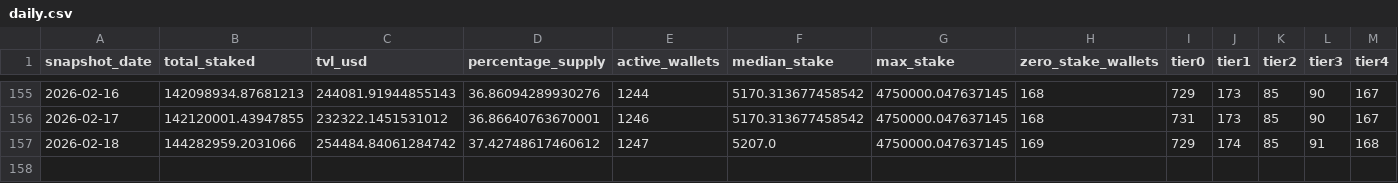
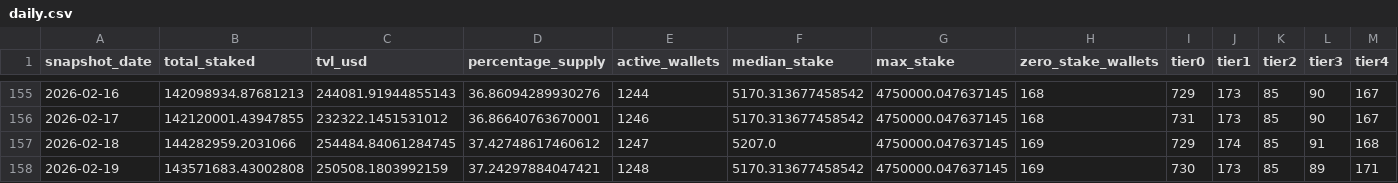
Before and after one commit to zmoney-git/staking-dashboard, a CSV file: data/summaries/daily.csv, drawn as a sheet; only a part is shown, gaps mark what is left out.

```diff
--- a/data/summaries/daily.csv
+++ b/data/summaries/daily.csv
@@ -156,2 +156,3 @@ snapshot_date,total_staked,tvl_usd,percentage_supply,active_wallets,median_stake
 2026-02-17,142120001.43947855,232322.1451531012,36.86640763670001,1246,5170.313677458542,4750000.047637145,168,731,173,85,90,167
-2026-02-18,144282959.2031066,254484.84061284742,37.42748617460612,1247,5207.0,4750000.047637145,169,729,174,85,91,168
+2026-02-18,144282959.2031066,254484.84061284745,37.42748617460612,1247,5207.0,4750000.047637145,169,729,174,85,91,168
+2026-02-19,143571683.43002808,250508.1803992159,37.24297884047421,1248,5170.313677458542,4750000.047637145,169,730,173,85,89,171
```
